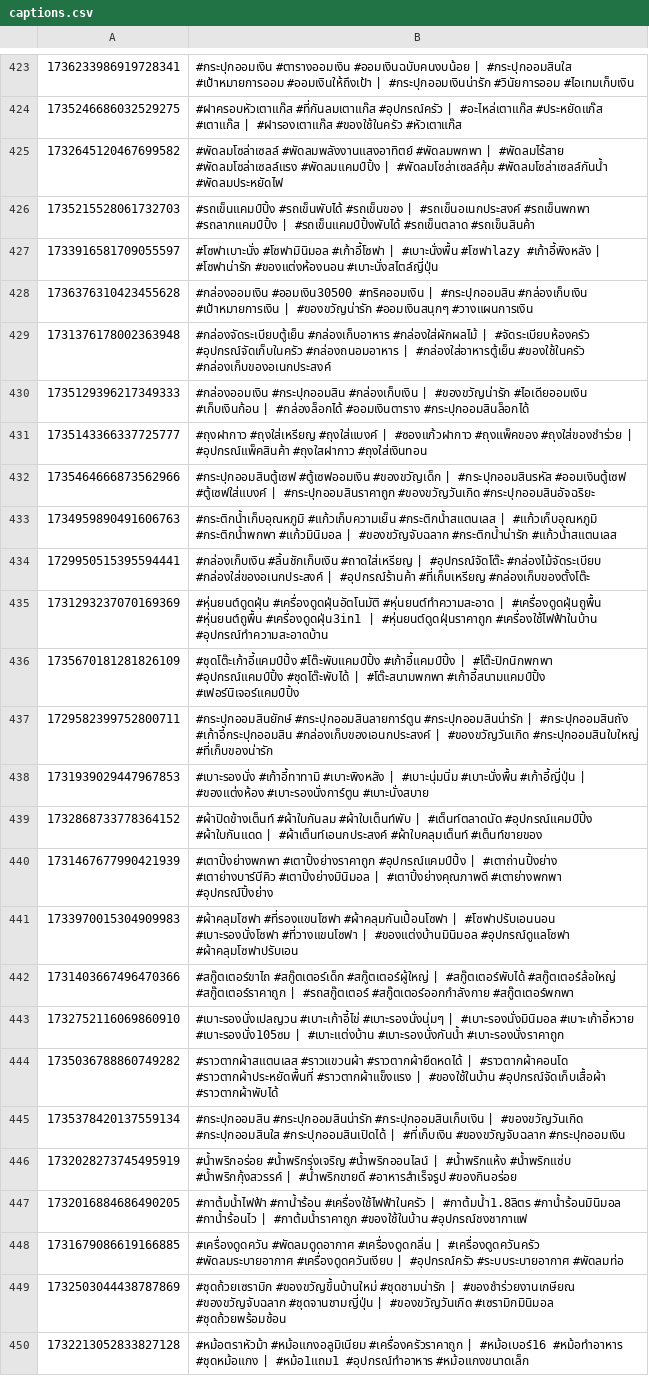
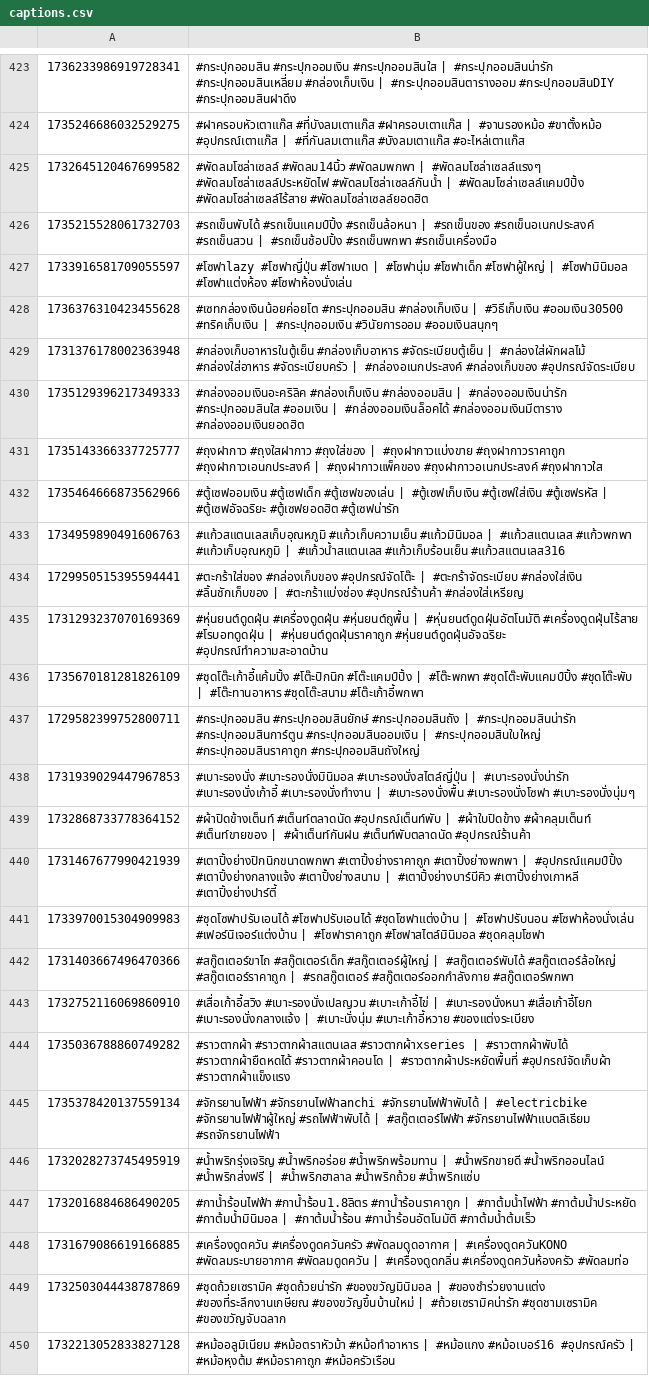
Before and after one commit to ohmwarareok/tiktok-captions, a CSV file: captions.csv, drawn as a sheet; only a part is shown, gaps mark what is left out; the diff covers the shown part only; the diff names each change by its address in the sheet, - before the commit and + after, or states it on an @@ line.

```diff
--- a/captions.csv
+++ b/captions.csv
-B423: #กระปุกออมเงิน #ตารางออมเงิน #ออมเงินฉบับคนงบน้อย | #กระปุกออมสินใส #เป้าหมายการออม #ออมเงินให้ถึงเป้า | #กระปุกออมเงินน่ารัก #วินัยการออม #ไอเทมเก็บเงิน
+B423: #กระปุกออมสิน #กระปุกออมเงิน #กระปุกออมสินใส | #กระปุกออมสินน่ารัก #กระปุกออมสินเหลี่ยม #กล่องเก็บเงิน | #กระปุกออมสินตารางออม #กระปุกออมสินDIY #กระปุกออมสินฝาดึง
-B424: #ฝาครอบหัวเตาแก๊ส #ที่กันลมเตาแก๊ส #อุปกรณ์ครัว | #อะไหล่เตาแก๊ส #ประหยัดแก๊ส #เตาแก๊ส | #ฝารองเตาแก๊ส #ของใช้ในครัว #หัวเตาแก๊ส
+B424: #ฝาครอบหัวเตาแก๊ส #ที่บังลมเตาแก๊ส #ฝาครอบเตาแก๊ส | #จานรองหม้อ #ขาตั้งหม้อ #อุปกรณ์เตาแก๊ส | #ที่กันลมเตาแก๊ส #บังลมเตาแก๊ส #อะไหล่เตาแก๊ส
-B425: #พัดลมโซล่าเซลล์ #พัดลมพลังงานแสงอาทิตย์ #พัดลมพกพา | #พัดลมไร้สาย #พัดลมโซล่าเซลล์แรง #พัดลมแคมป์ปิ้ง | #พัดลมโซล่าเซลล์คุ้ม #พัดลมโซล่าเซลล์กันน้ำ #พัดลมประหยัดไฟ
+B425: #พัดลมโซล่าเซลล์ #พัดลม14นิ้ว #พัดลมพกพา | #พัดลมโซล่าเซลล์แรงๆ #พัดลมโซล่าเซลล์ประหยัดไฟ #พัดลมโซล่าเซลล์กันน้ำ | #พัดลมโซล่าเซลล์แคมป์ปิ้ง #พัดลมโซล่าเซลล์ไร้สาย #พัดลมโซล่าเซลล์ยอดฮิต
-B426: #รถเข็นแคมป์ปิ้ง #รถเข็นพับได้ #รถเข็นของ | #รถเข็นอเนกประสงค์ #รถเข็นพกพา #รถลากแคมป์ปิ้ง | #รถเข็นแคมป์ปิ้งพับได้ #รถเข็นตลาด #รถเข็นสินค้า
+B426: #รถเข็นพับได้ #รถเข็นแคมป์ปิ้ง #รถเข็นล้อหนา | #รถเข็นของ #รถเข็นอเนกประสงค์ #รถเข็นสวน | #รถเข็นช้อปปิ้ง #รถเข็นพกพา #รถเข็นเครื่องมือ
-B427: #โซฟาเบาะนั่ง #โซฟามินิมอล #เก้าอี้โซฟา | #เบาะนั่งพื้น #โซฟาlazy #เก้าอี้พิงหลัง | #โซฟาน่ารัก #ของแต่งห้องนอน #เบาะนั่งสไตล์ญี่ปุ่น
+B427: #โซฟาlazy #โซฟาญี่ปุ่น #โซฟาเบด | #โซฟานุ่ม #โซฟาเด็ก #โซฟาผู้ใหญ่ | #โซฟามินิมอล #โซฟาแต่งห้อง #โซฟาห้องนั่งเล่น
-B428: #กล่องออมเงิน #ออมเงิน30500 #ทริคออมเงิน | #กระปุกออมสิน #กล่องเก็บเงิน #เป้าหมายการเงิน | #ของขวัญน่ารัก #ออมเงินสนุกๆ #วางแผนการเงิน
+B428: #เซทกล่องเงินน้อยค่อยโต #กระปุกออมสิน #กล่องเก็บเงิน | #วิธีเก็บเงิน #ออมเงิน30500 #ทริคเก็บเงิน | #กระปุกออมเงิน #วินัยการออม #ออมเงินสนุกๆ
-B429: #กล่องจัดระเบียบตู้เย็น #กล่องเก็บอาหาร #กล่องใส่ผักผลไม้ | #จัดระเบียบห้องครัว #อุปกรณ์จัดเก็บในครัว #กล่องถนอมอาหาร | #กล่องใส่อาหารตู้เย็น #ของใช้ในครัว #กล่องเก็บของอเนกประสงค์
+B429: #กล่องเก็บอาหารในตู้เย็น #กล่องเก็บอาหาร #จัดระเบียบตู้เย็น | #กล่องใส่ผักผลไม้ #กล่องใส่อาหาร #จัดระเบียบครัว | #กล่องอเนกประสงค์ #กล่องเก็บของ #อุปกรณ์จัดระเบียบ
-B430: #กล่องออมเงิน #กระปุกออมสิน #กล่องเก็บเงิน | #ของขวัญน่ารัก #ไอเดียออมเงิน #เก็บเงินก้อน | #กล่องล็อกได้ #ออมเงินตาราง #กระปุกออมสินล็อกได้
+B430: #กล่องออมเงินอะคริลิค #กล่องเก็บเงิน #กล่องออมสิน | #กล่องออมเงินน่ารัก #กระปุกออมสินใส #ออมเงิน | #กล่องออมเงินล็อคได้ #กล่องออมเงินมีตาราง #กล่องออมเงินยอดฮิต
-B431: #ถุงฝากาว #ถุงใส่เหรียญ #ถุงใส่แบงค์ | #ซองแก้วฝากาว #ถุงแพ็คของ #ถุงใส่ของชำร่วย | #อุปกรณ์แพ็คสินค้า #ถุงใสฝากาว #ถุงใส่เงินทอน
+B431: #ถุงฝากาว #ถุงใสฝากาว #ถุงใส่ของ | #ถุงฝากาวแบ่งขาย #ถุงฝากาวราคาถูก #ถุงฝากาวเอนกประสงค์ | #ถุงฝากาวแพ็คของ #ถุงฝากาวอเนกประสงค์ #ถุงฝากาวใส
-B432: #กระปุกออมสินตู้เซฟ #ตู้เซฟออมเงิน #ของขวัญเด็ก | #กระปุกออมสินรหัส #ออมเงินตู้เซฟ #ตู้เซฟใส่แบงค์ | #กระปุกออมสินราคาถูก #ของขวัญวันเกิด #กระปุกออมสินอัจฉริยะ
+B432: #ตู้เซฟออมเงิน #ตู้เซฟเด็ก #ตู้เซฟของเล่น | #ตู้เซฟเก็บเงิน #ตู้เซฟใส่เงิน #ตู้เซฟรหัส | #ตู้เซฟอัจฉริยะ #ตู้เซฟยอดฮิต #ตู้เซฟน่ารัก
-B433: #กระติกน้ำเก็บอุณหภูมิ #แก้วเก็บความเย็น #กระติกน้ำสแตนเลส | #แก้วเก็บอุณหภูมิ #กระติกน้ำพกพา #แก้วมินิมอล | #ของขวัญจับฉลาก #กระติกน้ำน่ารัก #แก้วน้ำสแตนเลส
+B433: #แก้วสแตนเลสเก็บอุณหภูมิ #แก้วเก็บความเย็น #แก้วมินิมอล | #แก้วสแตนเลส #แก้วพกพา #แก้วเก็บอุณหภูมิ | #แก้วน้ำสแตนเลส #แก้วเก็บร้อนเย็น #แก้วสแตนเลส316
-B434: #กล่องเก็บเงิน #ลิ้นชักเก็บเงิน #ถาดใส่เหรียญ | #อุปกรณ์จัดโต๊ะ #กล่องไม้จัดระเบียบ #กล่องใส่ของอเนกประสงค์ | #อุปกรณ์ร้านค้า #ที่เก็บเหรียญ #กล่องเก็บของตั้งโต๊ะ
+B434: #ตะกร้าใส่ของ #กล่องเก็บของ #อุปกรณ์จัดโต๊ะ | #ตะกร้าจัดระเบียบ #กล่องใส่เงิน #ลิ้นชักเก็บของ | #ตะกร้าแบ่งช่อง #อุปกรณ์ร้านค้า #กล่องใส่เหรียญ
-B435: #หุ่นยนต์ดูดฝุ่น #เครื่องดูดฝุ่นอัตโนมัติ #หุ่นยนต์ทำความสะอาด | #เครื่องดูดฝุ่นถูพื้น #หุ่นยนต์ถูพื้น #เครื่องดูดฝุ่น3in1 | #หุ่นยนต์ดูดฝุ่นราคาถูก #เครื่องใช้ไฟฟ้าในบ้าน #อุปกรณ์ทำความสะอาดบ้าน
+B435: #หุ่นยนต์ดูดฝุ่น #เครื่องดูดฝุ่น #หุ่นยนต์ถูพื้น | #หุ่นยนต์ดูดฝุ่นอัตโนมัติ #เครื่องดูดฝุ่นไร้สาย #โรบอทดูดฝุ่น | #หุ่นยนต์ดูดฝุ่นราคาถูก #หุ่นยนต์ดูดฝุ่นอัจฉริยะ #อุปกรณ์ทำความสะอาดบ้าน
-B436: #ชุดโต๊ะเก้าอี้แคมป์ปิ้ง #โต๊ะพับแคมป์ปิ้ง #เก้าอี้แคมป์ปิ้ง | #โต๊ะปิกนิกพกพา #อุปกรณ์แคมป์ปิ้ง #ชุดโต๊ะพับได้ | #โต๊ะสนามพกพา #เก้าอี้สนามแคมป์ปิ้ง #เฟอร์นิเจอร์แคมป์ปิ้ง
+B436: #ชุดโต๊ะเก้าอี้แค้มปิ้ง #โต๊ะปิกนิก #โต๊ะแคมป์ปิ้ง | #โต๊ะพกพา #ชุดโต๊ะพับแคมป์ปิ้ง #ชุดโต๊ะพับ | #โต๊ะทานอาหาร #ชุดโต๊ะสนาม #โต๊ะเก้าอี้พกพา
-B437: #กระปุกออมสินยักษ์ #กระปุกออมสินลายการ์ตูน #กระปุกออมสินน่ารัก | #กระปุกออมสินถัง #เก้าอี้กระปุกออมสิน #กล่องเก็บของเอนกประสงค์ | #ของขวัญวันเกิด #กระปุกออมสินใบใหญ่ #ที่เก็บของน่ารัก
+B437: #กระปุกออมสิน #กระปุกออมสินยักษ์ #กระปุกออมสินถัง | #กระปุกออมสินน่ารัก #กระปุกออมสินการ์ตูน #กระปุกออมสินออมเงิน | #กระปุกออมสินใบใหญ่ #กระปุกออมสินราคาถูก #กระปุกออมสินถังใหญ่
-B438: #เบาะรองนั่ง #เก้าอี้ทาทามิ #เบาะพิงหลัง | #เบาะนุ่มนิ่ม #เบาะนั่งพื้น #เก้าอี้ญี่ปุ่น | #ของแต่งห้อง #เบาะรองนั่งการ์ตูน #เบาะนั่งสบาย
+B438: #เบาะรองนั่ง #เบาะรองนั่งมินิมอล #เบาะรองนั่งสไตล์ญี่ปุ่น | #เบาะรองนั่งน่ารัก #เบาะรองนั่งเก้าอี้ #เบาะรองนั่งทำงาน | #เบาะรองนั่งพื้น #เบาะรองนั่งโซฟา #เบาะรองนั่งนุ่มๆ
-B439: #ผ้าปิดข้างเต็นท์ #ผ้าใบกันลม #ผ้าใบเต็นท์พับ | #เต็นท์ตลาดนัด #อุปกรณ์แคมป์ปิ้ง #ผ้าใบกันแดด | #ผ้าเต็นท์เอนกประสงค์ #ผ้าใบคลุมเต็นท์ #เต็นท์ขายของ
+B439: #ผ้าปิดข้างเต็นท์ #เต็นท์ตลาดนัด #อุปกรณ์เต็นท์พับ | #ผ้าใบปิดข้าง #ผ้าคลุมเต็นท์ #เต็นท์ขายของ | #ผ้าเต็นท์กันฝน #เต็นท์พับตลาดนัด #อุปกรณ์ร้านค้า
-B440: #เตาปิ้งย่างพกพา #เตาปิ้งย่างราคาถูก #อุปกรณ์แคมป์ปิ้ง | #เตาถ่านปิ้งย่าง #เตาย่างบาร์บีคิว #เตาปิ้งย่างมินิมอล | #เตาปิ้งย่างคุณภาพดี #เตาย่างพกพา #อุปกรณ์ปิ้งย่าง
+B440: #เตาปิ้งย่างปิกนิกขนาดพกพา #เตาปิ้งย่างราคาถูก #เตาปิ้งย่างพกพา | #อุปกรณ์แคมป์ปิ้ง #เตาปิ้งย่างกลางแจ้ง #เตาปิ้งย่างสนาม | #เตาปิ้งย่างบาร์บีคิว #เตาปิ้งย่างเกาหลี #เตาปิ้งย่างปาร์ตี้
-B441: #ผ้าคลุมโซฟา #ที่รองแขนโซฟา #ผ้าคลุมกันเปื้อนโซฟา | #โซฟาปรับเอนนอน #เบาะรองนั่งโซฟา #ที่วางแขนโซฟา | #ของแต่งบ้านมินิมอล #อุปกรณ์ดูแลโซฟา #ผ้าคลุมโซฟาปรับเอน
+B441: #ชุดโซฟาปรับเอนได้ #โซฟาปรับเอนได้ #ชุดโซฟาแต่งบ้าน | #โซฟาปรับนอน #โซฟาห้องนั่งเล่น #เฟอร์นิเจอร์แต่งบ้าน | #โซฟาราคาถูก #โซฟาสไตล์มินิมอล #ชุดคลุมโซฟา
-B443: #เบาะรองนั่งเปลญวน #เบาะเก้าอี้ไข่ #เบาะรองนั่งนุ่มๆ | #เบาะรองนั่งมินิมอล #เบาะเก้าอี้หวาย #เบาะรองนั่ง105ซม | #เบาะแต่งบ้าน #เบาะรองนั่งกันน้ำ #เบาะรองนั่งราคาถูก
+B443: #เสื่อเก้าอี้สวิง #เบาะรองนั่งเปลญวน #เบาะเก้าอี้ไข่ | #เบาะรองนั่งหนา #เสื่อเก้าอี้โยก #เบาะรองนั่งกลางแจ้ง | #เบาะนั่งนุ่ม #เบาะเก้าอี้หวาย #ของแต่งระเบียง
-B444: #ราวตากผ้าสแตนเลส #ราวแขวนผ้า #ราวตากผ้ายืดหดได้ | #ราวตากผ้าคอนโด #ราวตากผ้าประหยัดพื้นที่ #ราวตากผ้าแข็งแรง | #ของใช้ในบ้าน #อุปกรณ์จัดเก็บเสื้อผ้า #ราวตากผ้าพับได้
+B444: #ราวตากผ้า #ราวตากผ้าสแตนเลส #ราวตากผ้าxseries | #ราวตากผ้าพับได้ #ราวตากผ้ายืดหดได้ #ราวตากผ้าคอนโด | #ราวตากผ้าประหยัดพื้นที่ #อุปกรณ์จัดเก็บผ้า #ราวตากผ้าแข็งแรง
-B445: #กระปุกออมสิน #กระปุกออมสินน่ารัก #กระปุกออมสินเก็บเงิน | #ของขวัญวันเกิด #กระปุกออมสินใส #กระปุกออมสินเปิดได้ | #ที่เก็บเงิน #ของขวัญจับฉลาก #กระปุกออมเงิน
+B445: #จักรยานไฟฟ้า #จักรยานไฟฟ้าanchi #จักรยานไฟฟ้าพับได้ | #electricbike #จักรยานไฟฟ้าผู้ใหญ่ #รถไฟฟ้าพับได้ | #สกู๊ตเตอร์ไฟฟ้า #จักรยานไฟฟ้าแบตลิเธียม #รถจักรยานไฟฟ้า
-B446: #น้ำพริกอร่อย #น้ำพริกรุ่งเจริญ #น้ำพริกออนไลน์ | #น้ำพริกแห้ง #น้ำพริกแซ่บ #น้ำพริกกุ้งสวรรค์ | #น้ำพริกขายดี #อาหารสำเร็จรูป #ของกินอร่อย
+B446: #น้ำพริกรุ่งเจริญ #น้ำพริกอร่อย #น้ำพริกพร้อมทาน | #น้ำพริกขายดี #น้ำพริกออนไลน์ #น้ำพริกส่งฟรี | #น้ำพริกฮาลาล #น้ำพริกถ้วย #น้ำพริกแซ่บ
-B447: #กาต้มน้ำไฟฟ้า #กาน้ำร้อน #เครื่องใช้ไฟฟ้าในครัว | #กาต้มน้ำ1.8ลิตร #กาน้ำร้อนมินิมอล #กาน้ำร้อนไว | #กาต้มน้ำราคาถูก #ของใช้ในบ้าน #อุปกรณ์ชงชากาแฟ
+B447: #กาน้ำร้อนไฟฟ้า #กาน้ำร้อน1.8ลิตร #กาน้ำร้อนราคาถูก | #กาต้มน้ำไฟฟ้า #กาต้มน้ำประหยัด #กาต้มน้ำมินิมอล | #กาต้มน้ำร้อน #กาน้ำร้อนอัตโนมัติ #กาต้มน้ำต้มเร็ว
-B448: #เครื่องดูดควัน #พัดลมดูดอากาศ #เครื่องดูดกลิ่น | #เครื่องดูดควันครัว #พัดลมระบายอากาศ #เครื่องดูดควันเงียบ | #อุปกรณ์ครัว #ระบบระบายอากาศ #พัดลมท่อ
+B448: #เครื่องดูดควัน #เครื่องดูดควันครัว #พัดลมดูดอากาศ | #เครื่องดูดควันKONO #พัดลมระบายอากาศ #พัดลมดูดควัน | #เครื่องดูดกลิ่น #เครื่องดูดควันห้องครัว #พัดลมท่อ
-B449: #ชุดถ้วยเซรามิก #ของขวัญขึ้นบ้านใหม่ #ชุดชามน่ารัก | #ของชำร่วยงานเกษียณ #ของขวัญจับฉลาก #ชุดจานชามญี่ปุ่น | #ของขวัญวันเกิด #เซรามิกมินิมอล #ชุดถ้วยพร้อมช้อน
+B449: #ชุดถ้วยเซรามิค #ชุดถ้วยน่ารัก #ของขวัญมินิมอล | #ของชำร่วยงานแต่ง #ของที่ระลึกงานเกษียณ #ของขวัญขึ้นบ้านใหม่ | #ถ้วยเซรามิคน่ารัก #ชุดชามเซรามิค #ของขวัญจับฉลาก
-B450: #หม้อตราหัวม้า #หม้อแกงอลูมิเนียม #เครื่องครัวราคาถูก | #หม้อเบอร์16 #หม้อทำอาหาร #ชุดหม้อแกง | #หม้อ1แถม1 #อุปกรณ์ทำอาหาร #หม้อแกงขนาดเล็ก
+B450: #หม้ออลูมิเนียม #หม้อตราหัวม้า #หม้อทำอาหาร | #หม้อแกง #หม้อเบอร์16 #อุปกรณ์ครัว | #หม้อหุงต้ม #หม้อราคาถูก #หม้อครัวเรือน
```
Also changed, not shown: 61 edited cells elsewhere in this file, 1 other file.
